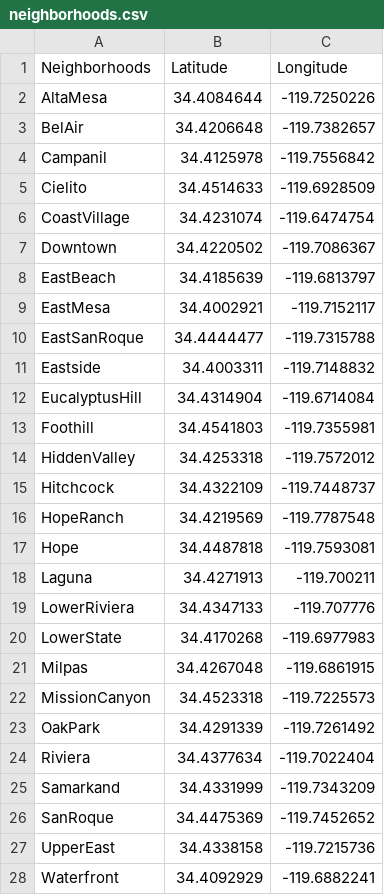
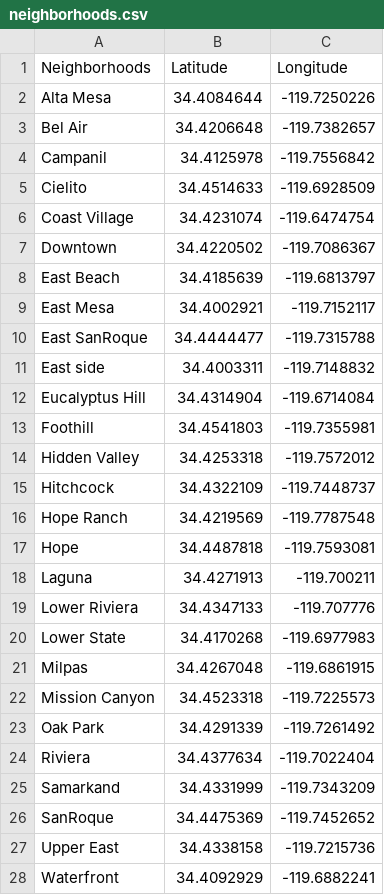
Before and after one commit to aymiee/SantaBarbara, a CSV file: neighborhoods.csv, drawn as a sheet; only a part is shown; the diff covers the shown part only.

Commit message:
Update neighborhoods.csv

```diff
--- a/neighborhoods.csv
+++ b/neighborhoods.csv
@@ -1,24 +1,24 @@
 Neighborhoods,Latitude,Longitude
-AltaMesa,34.4084644,-119.7250226
-BelAir,34.4206648,-119.7382657
+Alta Mesa,34.4084644,-119.7250226
+Bel Air,34.4206648,-119.7382657
 Campanil,34.4125978,-119.7556842
 Cielito,34.4514633,-119.6928509
-CoastVillage,34.4231074,-119.6474754
+Coast Village,34.4231074,-119.6474754
 Downtown,34.4220502,-119.7086367
-EastBeach,34.4185639,-119.6813797
-EastMesa,34.4002921,-119.7152117
-EastSanRoque,34.4444477,-119.7315788
-Eastside,34.4003311,-119.7148832
-EucalyptusHill,34.4314904,-119.6714084
+East Beach,34.4185639,-119.6813797
+East Mesa,34.4002921,-119.7152117
+East SanRoque,34.4444477,-119.7315788
+East side,34.4003311,-119.7148832
+Eucalyptus Hill,34.4314904,-119.6714084
 Foothill,34.4541803,-119.7355981
-HiddenValley,34.4253318,-119.7572012
+Hidden Valley,34.4253318,-119.7572012
 Hitchcock,34.4322109,-119.7448737
-HopeRanch,34.4219569,-119.7787548
+Hope Ranch,34.4219569,-119.7787548
 Hope,34.4487818,-119.7593081
 Laguna,34.4271913,-119.700211
-LowerRiviera,34.4347133,-119.707776
-LowerState,34.4170268,-119.6977983
+Lower Riviera,34.4347133,-119.707776
+Lower State,34.4170268,-119.6977983
 Milpas,34.4267048,-119.6861915
-MissionCanyon,34.4523318,-119.7225573
-OakPark,34.4291339,-119.7261492
+Mission Canyon,34.4523318,-119.7225573
+Oak Park,34.4291339,-119.7261492
 Riviera,34.4377634,-119.7022404
@@ -26,3 +26,3 @@ Samarkand,34.4331999,-119.7343209
 SanRoque,34.4475369,-119.7452652
-UpperEast,34.4338158,-119.7215736
+Upper East,34.4338158,-119.7215736
 Waterfront,34.4092929,-119.6882241
```
Also changed, not shown: 2 edited cells elsewhere in this file.
